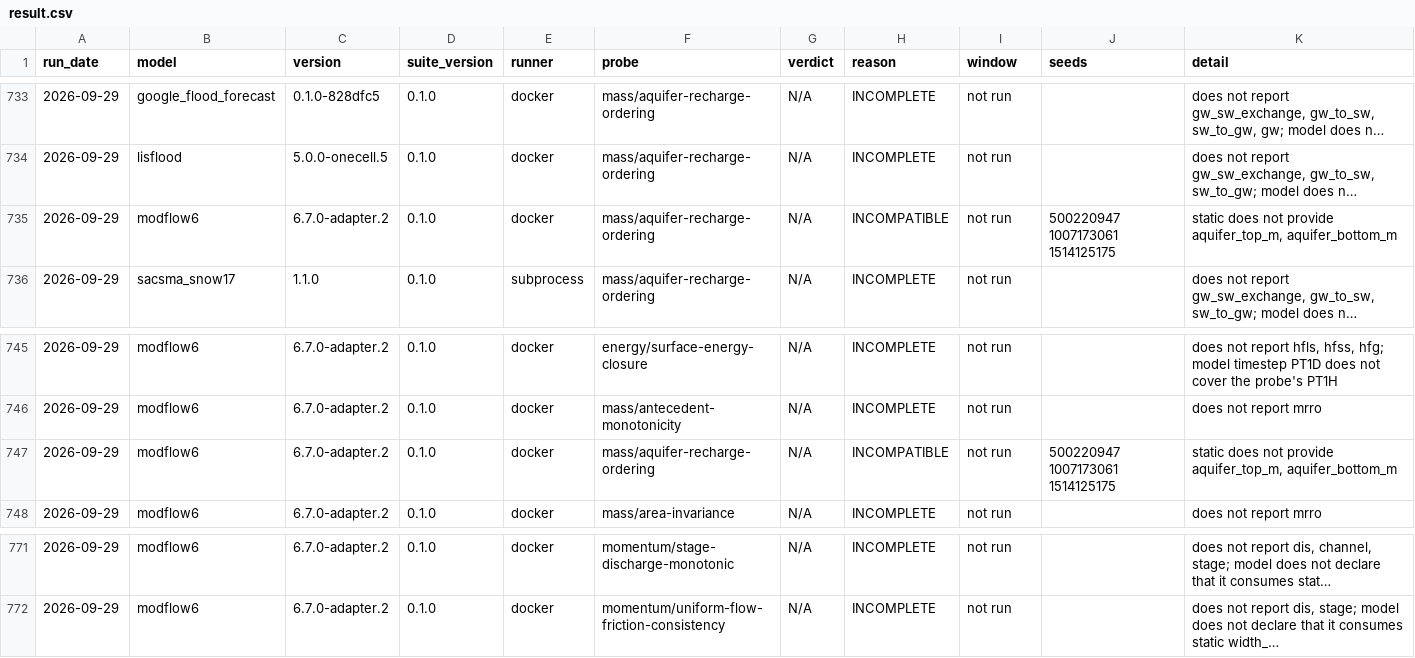
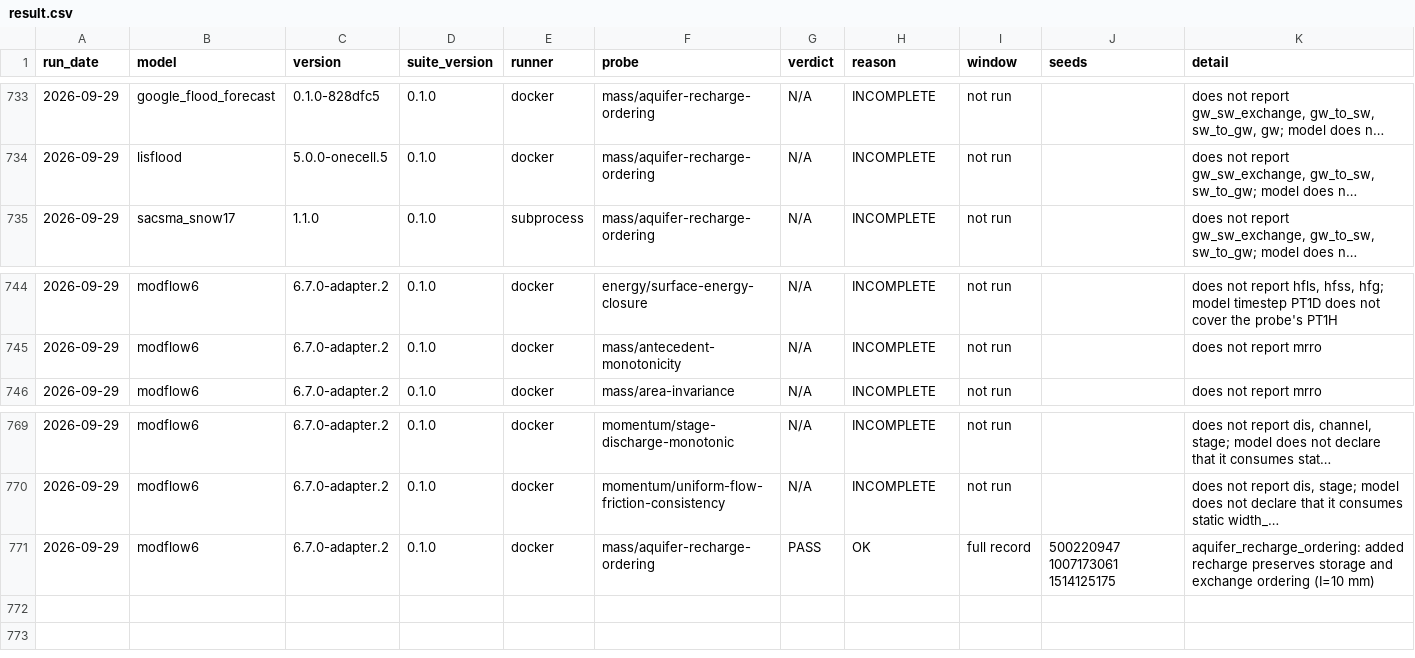
Before and after one commit to Flood-Lab/HydroTuring, a CSV file: models/result.csv, drawn as a sheet; only a part is shown, gaps mark what is left out; long unchanged cells end in …; removed rows and columns are numbered as before the commit, all else as after; the diff names each change by its address in the sheet, - before the commit and + after, or states it on an @@ line.

Commit message:
Run recharge ordering probe against MODFLOW 6

```diff
--- a/models/result.csv
+++ b/models/result.csv
-row 735: 2026-09-29 | modflow6 | 6.7.0-adapter.2 | 0.1.0 | docker | mass/aquifer-recharge-ordering | N/A | INCOMPATIBLE | not run | 500220947 1007173061 1514125175 | static does not provide aquifer_top_m, aquifer_bottom_m
-row 747: 2026-09-29 | modflow6 | 6.7.0-adapter.2 | 0.1.0 | docker | mass/aquifer-recharge-ordering | N/A | INCOMPATIBLE | not run | 500220947 1007173061 1514125175 | static does not provide aquifer_top_m, aquifer_bottom_m
+row 771: 2026-09-29 | modflow6 | 6.7.0-adapter.2 | 0.1.0 | docker | mass/aquifer-recharge-ordering | PASS | OK | full record | 500220947 1007173061 1514125175 | aquifer_recharge_ordering: added recharge preserves storage and exchange ordering (I=10 mm)
```
Also changed, not shown: 7 other files.
